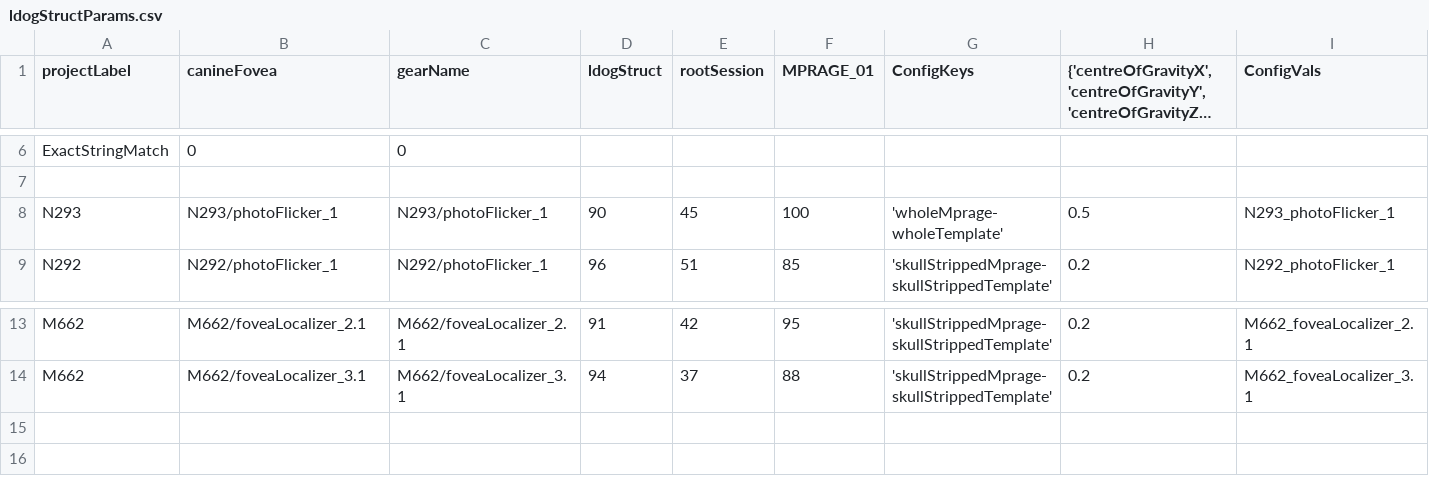
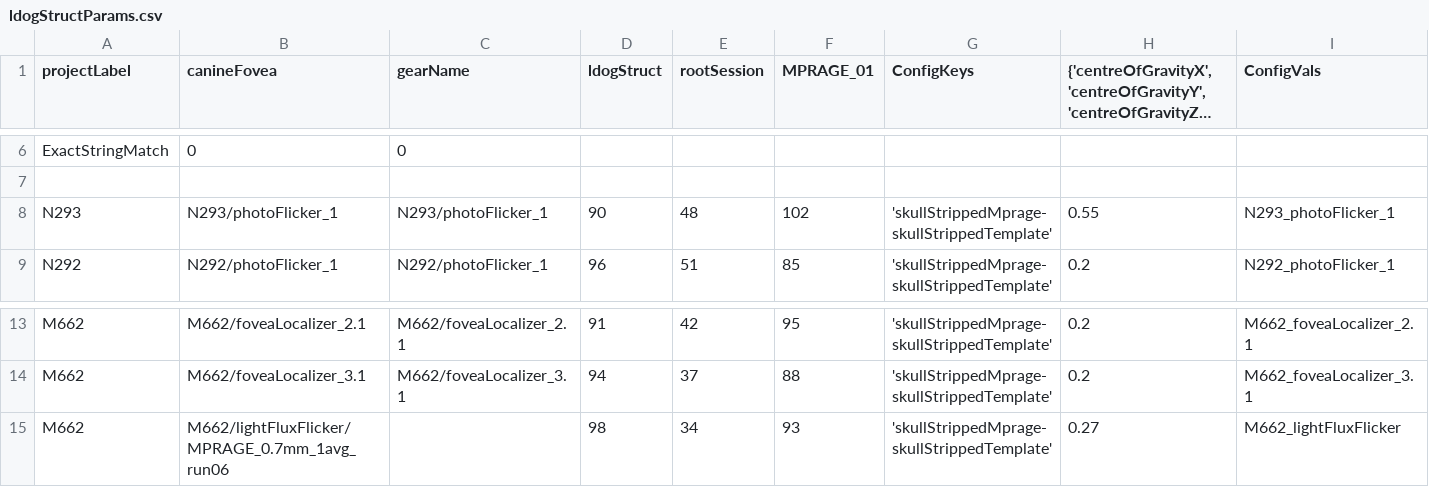
Before and after one commit to gkaguirrelab/mriLDOGAnalysis, a CSV file: submitGears/ldogStructParams.csv, drawn as a sheet; only a part is shown, gaps mark what is left out; long unchanged cells end in …; rows hold the shown columns only; the diff names each change by its address in the sheet, - before the commit and + after, or states it on an @@ line.

Commit message:
Updated struct params for N293 photoFlicker and M662 lightFluxFlicker
Signed-off-by: gkaguirre <gkaguirre@me.com>

```diff
--- a/submitGears/ldogStructParams.csv
+++ b/submitGears/ldogStructParams.csv
-E8 (rootSession): 45
+E8 (rootSession): 48
-F8 (MPRAGE_01): 100
+F8 (MPRAGE_01): 102
-G8 (ConfigKeys): 'wholeMprage-wholeTemplate'
+G8 (ConfigKeys): 'skullStrippedMprage-skullStrippedTemplate'
-H8: 0.5
+H8: 0.55
+row 15: M662 | M662/lightFluxFlicker/MPRAGE_0.7mm_1avg_run06 |  | 98 | 34 | 93 | 'skullStrippedMprage-skullStrippedTemplate' | 0.27 | M662_lightFluxFlicker
```
